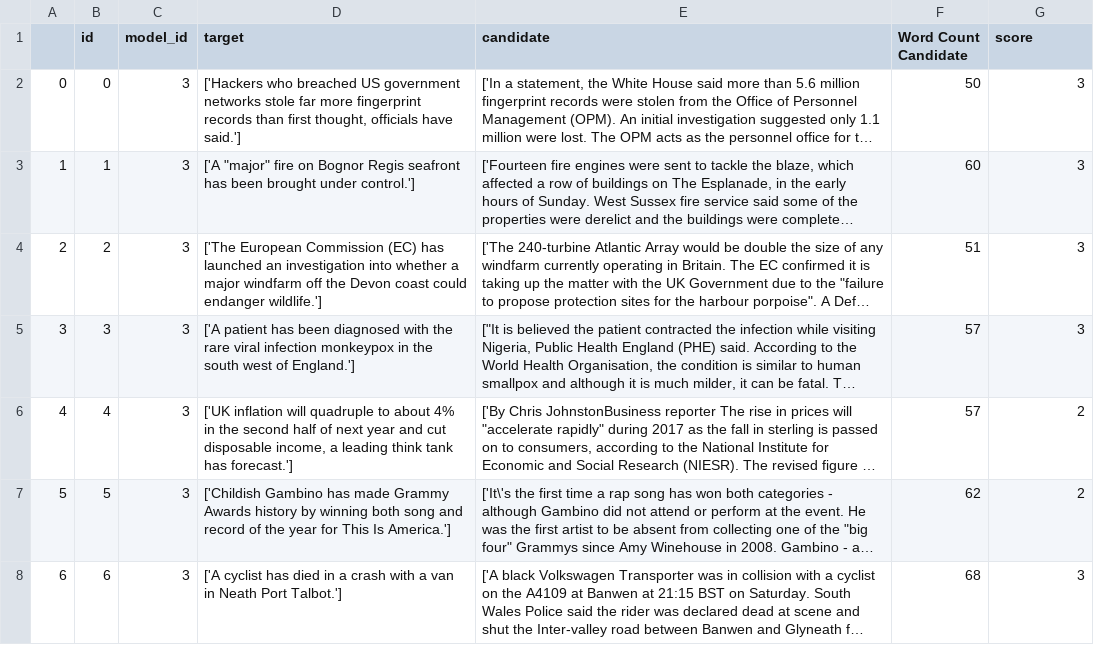
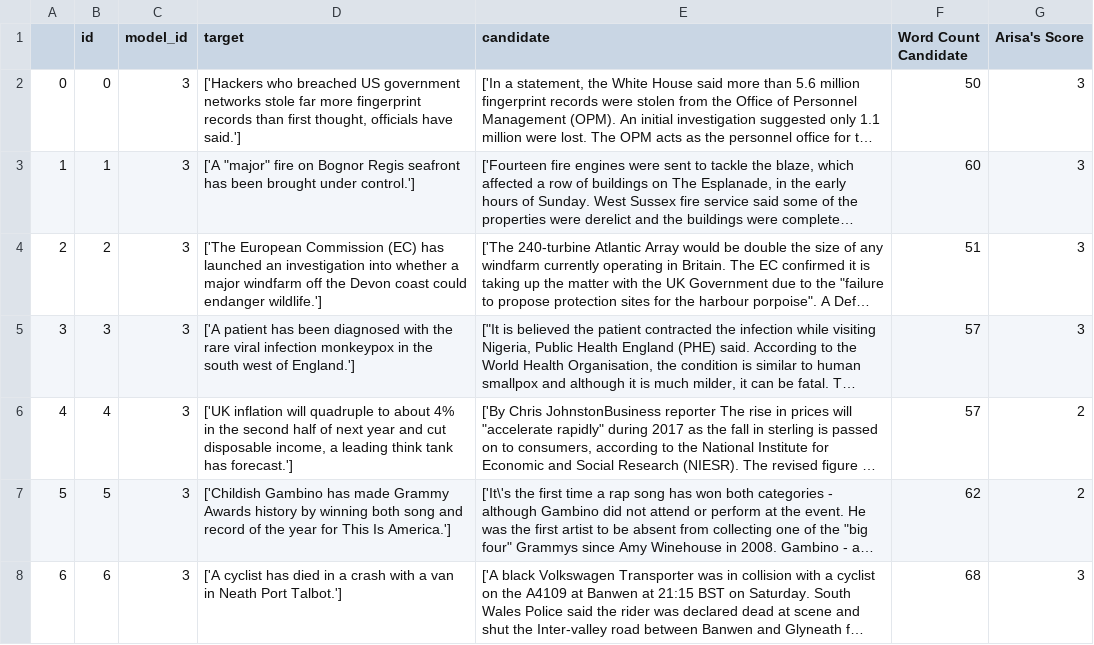
Before and after one commit to arisanguyen/w266_project, a CSV file: arisa_candidates_for_scoring.csv, drawn as a sheet; only a part is shown; long unchanged cells end in …; the diff names each change by its address in the sheet, - before the commit and + after, or states it on an @@ line.

```diff
--- a/arisa_candidates_for_scoring.csv
+++ b/arisa_candidates_for_scoring.csv
-G1: score
+G1: Arisa's Score
```
Also changed, not shown: 1 other file.
